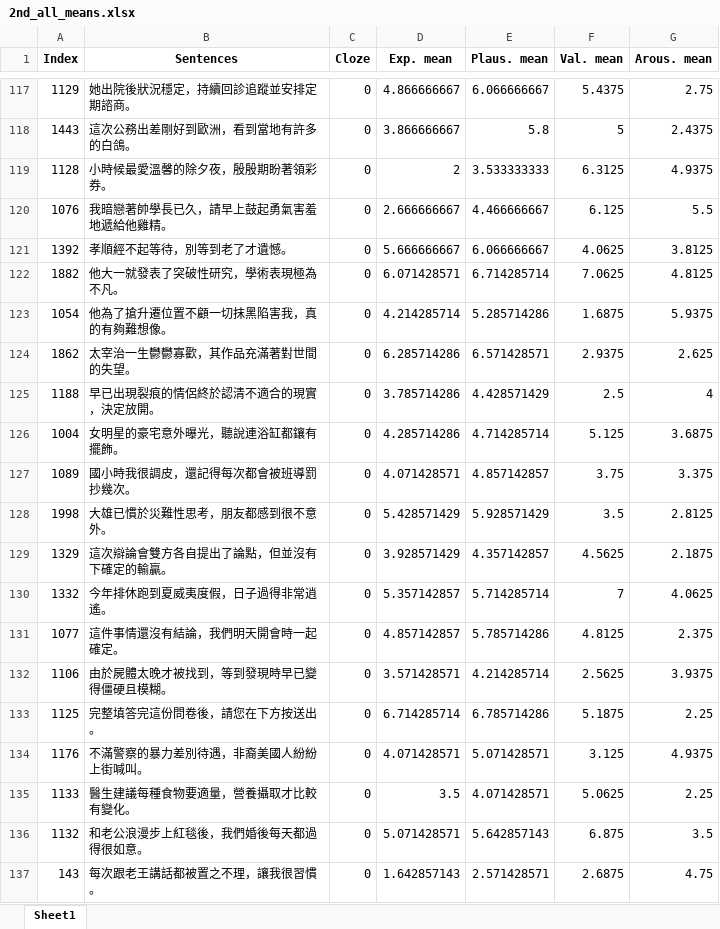
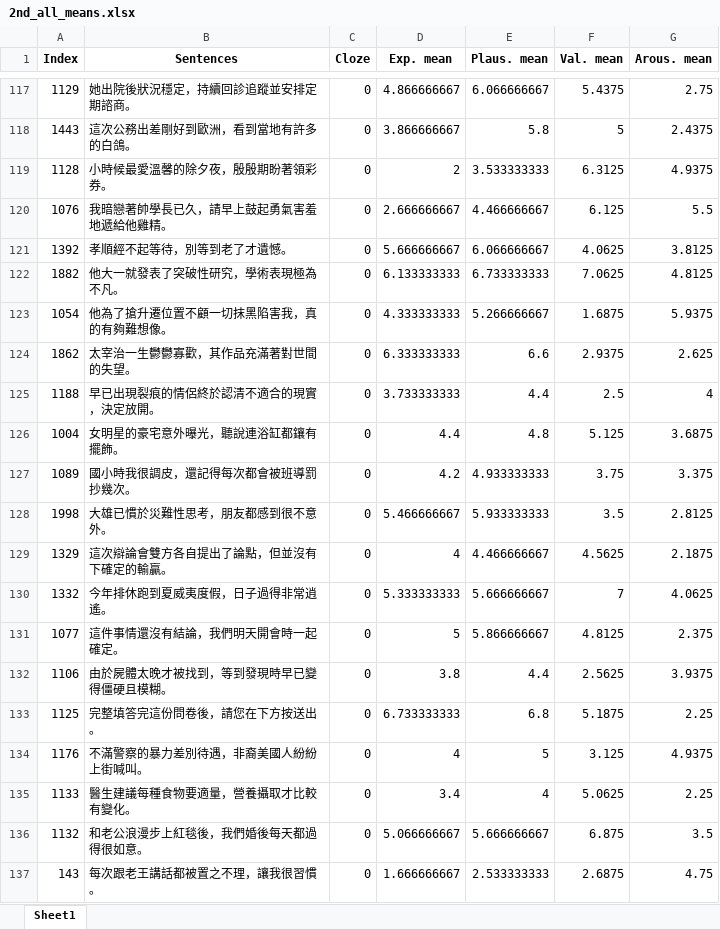
Before and after one commit to amandalin047/Cloze_2023, an Excel workbook: results/2nd_round/2nd_all_means.xlsx, sheet Sheet1, drawn as a sheet; only a part is shown, gaps mark what is left out; values as stored, in another font and other column widths than the file's, no borders; the diff covers the shown part only; the diff names each change by its address in the sheet, - before the commit and + after, or states it on an @@ line.

Commit message:
uploaded 2nd_all_means.xlsx

```diff
--- a/results/2nd_round/2nd_all_means.xlsx (sheet Sheet1)
+++ b/results/2nd_round/2nd_all_means.xlsx (sheet Sheet1)
-D122 (Exp. mean): 6.071428571
+D122 (Exp. mean): 6.133333333
-E122 (Plaus. mean): 6.714285714
+E122 (Plaus. mean): 6.733333333
-D123 (Exp. mean): 4.214285714
+D123 (Exp. mean): 4.333333333
-E123 (Plaus. mean): 5.285714286
+E123 (Plaus. mean): 5.266666667
-D124 (Exp. mean): 6.285714286
+D124 (Exp. mean): 6.333333333
-E124 (Plaus. mean): 6.571428571
+E124 (Plaus. mean): 6.6
-D125 (Exp. mean): 3.785714286
+D125 (Exp. mean): 3.733333333
-E125 (Plaus. mean): 4.428571429
+E125 (Plaus. mean): 4.4
-D126 (Exp. mean): 4.285714286
+D126 (Exp. mean): 4.4
-E126 (Plaus. mean): 4.714285714
+E126 (Plaus. mean): 4.8
-D127 (Exp. mean): 4.071428571
+D127 (Exp. mean): 4.2
-E127 (Plaus. mean): 4.857142857
+E127 (Plaus. mean): 4.933333333
-D128 (Exp. mean): 5.428571429
+D128 (Exp. mean): 5.466666667
-E128 (Plaus. mean): 5.928571429
+E128 (Plaus. mean): 5.933333333
-D129 (Exp. mean): 3.928571429
+D129 (Exp. mean): 4
-E129 (Plaus. mean): 4.357142857
+E129 (Plaus. mean): 4.466666667
-D130 (Exp. mean): 5.357142857
+D130 (Exp. mean): 5.333333333
-E130 (Plaus. mean): 5.714285714
+E130 (Plaus. mean): 5.666666667
-D131 (Exp. mean): 4.857142857
+D131 (Exp. mean): 5
-E131 (Plaus. mean): 5.785714286
+E131 (Plaus. mean): 5.866666667
-D132 (Exp. mean): 3.571428571
+D132 (Exp. mean): 3.8
-E132 (Plaus. mean): 4.214285714
+E132 (Plaus. mean): 4.4
-D133 (Exp. mean): 6.714285714
+D133 (Exp. mean): 6.733333333
-E133 (Plaus. mean): 6.785714286
+E133 (Plaus. mean): 6.8
-D134 (Exp. mean): 4.071428571
+D134 (Exp. mean): 4
-E134 (Plaus. mean): 5.071428571
+E134 (Plaus. mean): 5
-D135 (Exp. mean): 3.5
+D135 (Exp. mean): 3.4
-E135 (Plaus. mean): 4.071428571
+E135 (Plaus. mean): 4
-D136 (Exp. mean): 5.071428571
+D136 (Exp. mean): 5.066666667
-E136 (Plaus. mean): 5.642857143
+E136 (Plaus. mean): 5.666666667
-D137 (Exp. mean): 1.642857143
+D137 (Exp. mean): 1.666666667
-E137 (Plaus. mean): 2.571428571
+E137 (Plaus. mean): 2.533333333
```
Also changed, not shown: 605 edited cells elsewhere in this sheet.
